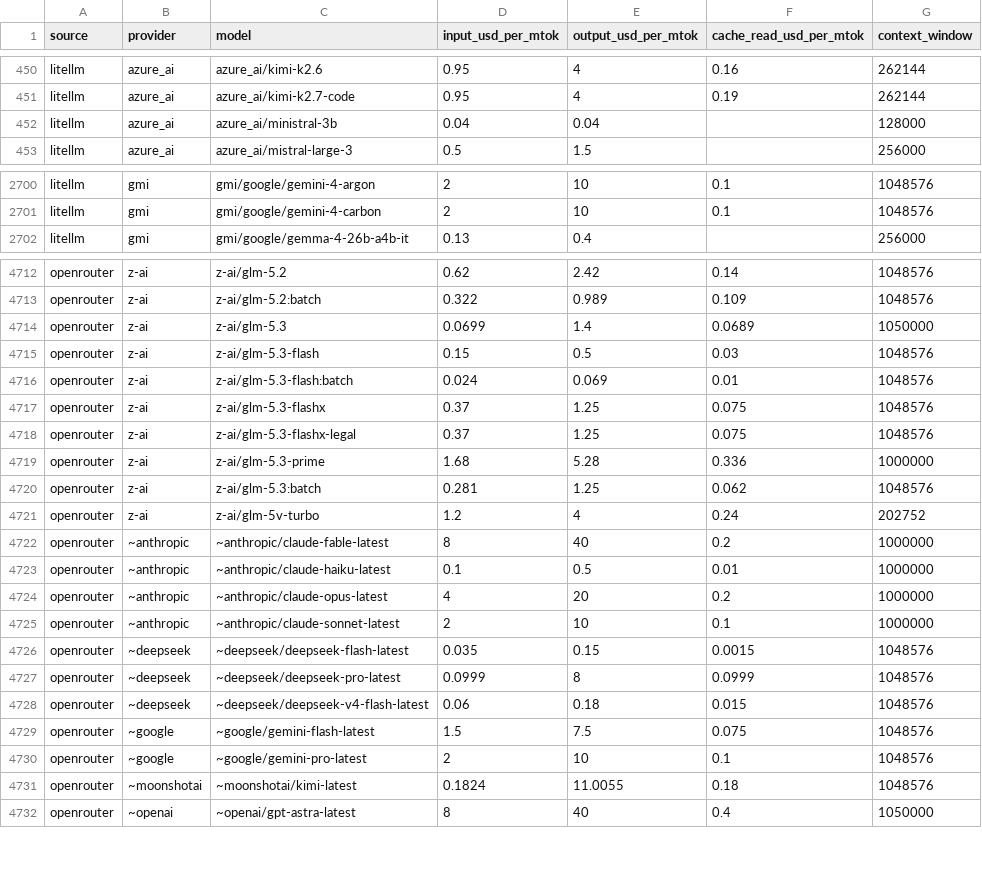
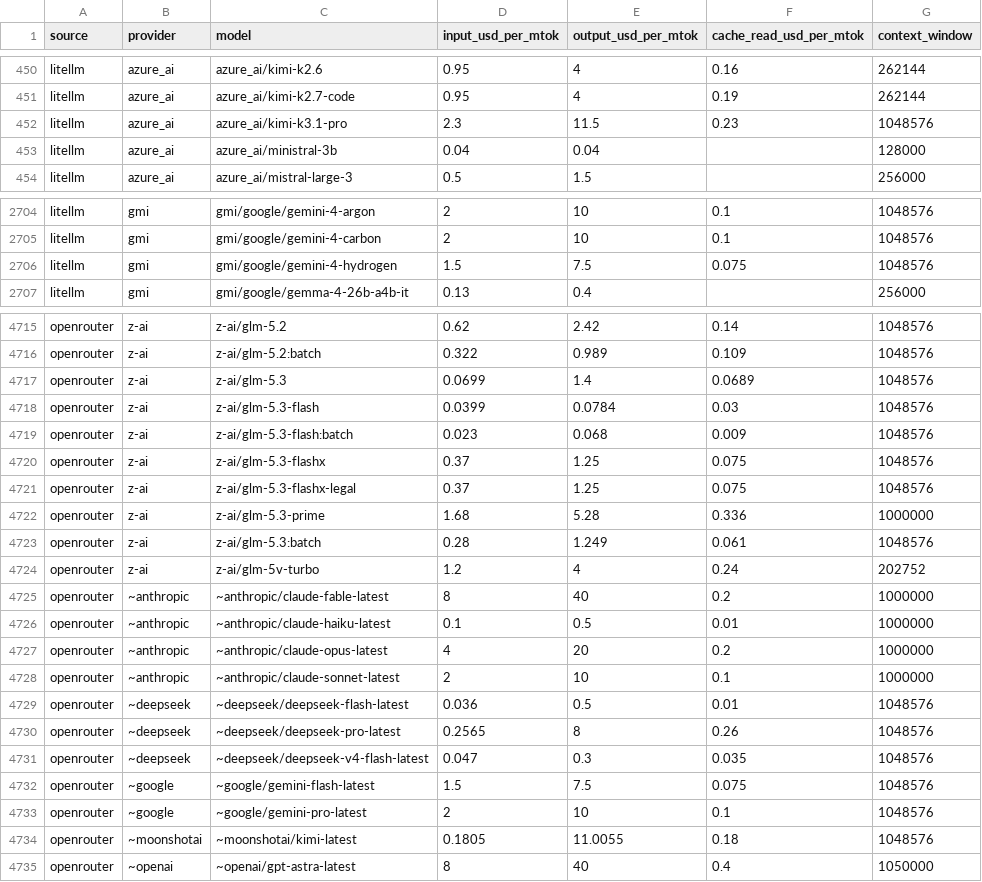
Before and after one commit to sophie-nguyenthuthuy/llm-pricing-history, a CSV file: data/latest.csv, drawn as a sheet; only a part is shown, gaps mark what is left out; the diff covers the shown part only.

```diff
--- a/data/latest.csv
+++ b/data/latest.csv
@@ -451,2 +451,3 @@ litellm,azure_ai,azure_ai/kimi-k2.6,0.95,4,0.16,262144
 litellm,azure_ai,azure_ai/kimi-k2.7-code,0.95,4,0.19,262144
+litellm,azure_ai,azure_ai/kimi-k3.1-pro,2.3,11.5,0.23,1048576
 litellm,azure_ai,azure_ai/ministral-3b,0.04,0.04,,128000
@@ -2701,2 +2705,3 @@ litellm,gmi,gmi/google/gemini-4-argon,2,10,0.1,1048576
 litellm,gmi,gmi/google/gemini-4-carbon,2,10,0.1,1048576
+litellm,gmi,gmi/google/gemini-4-hydrogen,1.5,7.5,0.075,1048576
 litellm,gmi,gmi/google/gemma-4-26b-a4b-it,0.13,0.4,,256000
@@ -4713,5 +4716,5 @@ openrouter,z-ai,z-ai/glm-5.2,0.62,2.42,0.14,1048576
 openrouter,z-ai,z-ai/glm-5.2:batch,0.322,0.989,0.109,1048576
-openrouter,z-ai,z-ai/glm-5.3,0.0699,1.4,0.0689,1050000
-openrouter,z-ai,z-ai/glm-5.3-flash,0.15,0.5,0.03,1048576
-openrouter,z-ai,z-ai/glm-5.3-flash:batch,0.024,0.069,0.01,1048576
+openrouter,z-ai,z-ai/glm-5.3,0.0699,1.4,0.0689,1048576
+openrouter,z-ai,z-ai/glm-5.3-flash,0.0399,0.0784,0.03,1048576
+openrouter,z-ai,z-ai/glm-5.3-flash:batch,0.023,0.068,0.009,1048576
 openrouter,z-ai,z-ai/glm-5.3-flashx,0.37,1.25,0.075,1048576
@@ -4719,3 +4722,3 @@ openrouter,z-ai,z-ai/glm-5.3-flashx-legal,0.37,1.25,0.075,1048576
 openrouter,z-ai,z-ai/glm-5.3-prime,1.68,5.28,0.336,1000000
-openrouter,z-ai,z-ai/glm-5.3:batch,0.281,1.25,0.062,1048576
+openrouter,z-ai,z-ai/glm-5.3:batch,0.28,1.249,0.061,1048576
 openrouter,z-ai,z-ai/glm-5v-turbo,1.2,4,0.24,202752
@@ -4725,8 +4728,8 @@ openrouter,~anthropic,~anthropic/claude-opus-latest,4,20,0.2,1000000
 openrouter,~anthropic,~anthropic/claude-sonnet-latest,2,10,0.1,1000000
-openrouter,~deepseek,~deepseek/deepseek-flash-latest,0.035,0.15,0.0015,1048576
-openrouter,~deepseek,~deepseek/deepseek-pro-latest,0.0999,8,0.0999,1048576
-openrouter,~deepseek,~deepseek/deepseek-v4-flash-latest,0.06,0.18,0.015,1048576
+openrouter,~deepseek,~deepseek/deepseek-flash-latest,0.036,0.5,0.01,1048576
+openrouter,~deepseek,~deepseek/deepseek-pro-latest,0.2565,8,0.26,1048576
+openrouter,~deepseek,~deepseek/deepseek-v4-flash-latest,0.047,0.3,0.035,1048576
 openrouter,~google,~google/gemini-flash-latest,1.5,7.5,0.075,1048576
 openrouter,~google,~google/gemini-pro-latest,2,10,0.1,1048576
-openrouter,~moonshotai,~moonshotai/kimi-latest,0.1824,11.0055,0.18,1048576
+openrouter,~moonshotai,~moonshotai/kimi-latest,0.1805,11.0055,0.18,1048576
 openrouter,~openai,~openai/gpt-astra-latest,8,40,0.4,1050000
```
Also changed, not shown: 5 added rows, 4 removed rows and 52 edited cells elsewhere in this file, 1 other file.
